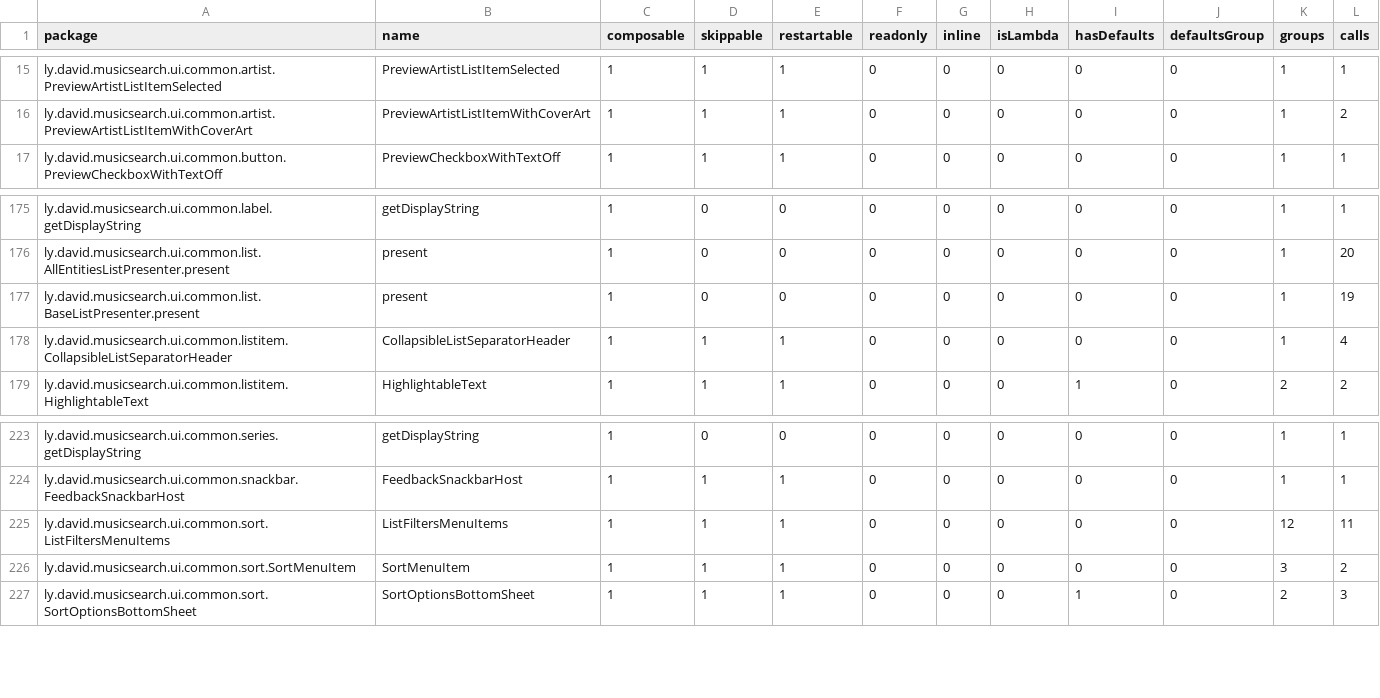
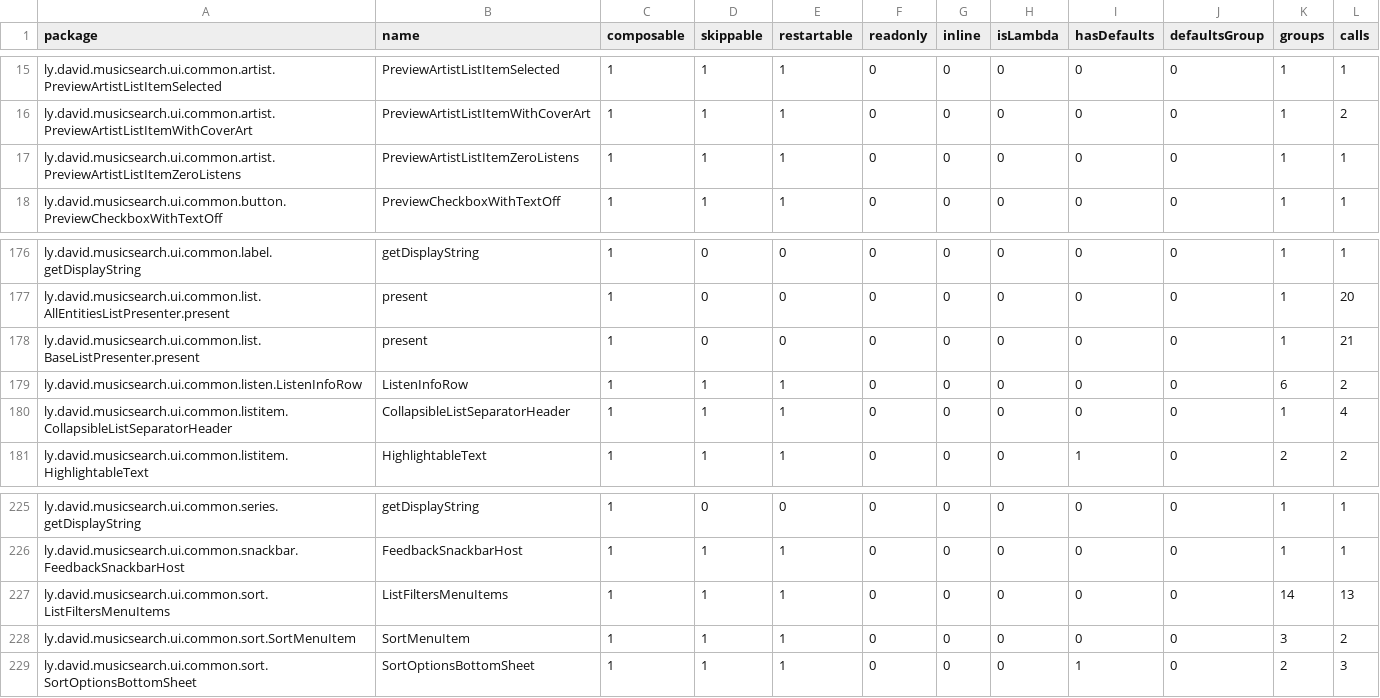
Before and after one commit to lydavid/MusicSearch, a CSV file: ui/common/compose_reports/MusicSearch_ui:common_release-composables.csv, drawn as a sheet; only a part is shown, gaps mark what is left out.

```diff
--- a/ui/common/compose_reports/MusicSearch_ui:common_release-composables.csv
+++ b/ui/common/compose_reports/MusicSearch_ui:common_release-composables.csv
@@ -16,2 +16,3 @@ ly.david.musicsearch.ui.common.artist.PreviewArtistListItemSelected,PreviewArtis
 ly.david.musicsearch.ui.common.artist.PreviewArtistListItemWithCoverArt,PreviewArtistListItemWithCoverArt,1,1,1,0,0,0,0,0,1,2,
+ly.david.musicsearch.ui.common.artist.PreviewArtistListItemZeroListens,PreviewArtistListItemZeroListens,1,1,1,0,0,0,0,0,1,1,
 ly.david.musicsearch.ui.common.button.PreviewCheckboxWithTextOff,PreviewCheckboxWithTextOff,1,1,1,0,0,0,0,0,1,1,
@@ -176,3 +177,4 @@ ly.david.musicsearch.ui.common.label.getDisplayString,getDisplayString,1,0,0,0,0
 ly.david.musicsearch.ui.common.list.AllEntitiesListPresenter.present,present,1,0,0,0,0,0,0,0,1,20,
-ly.david.musicsearch.ui.common.list.BaseListPresenter.present,present,1,0,0,0,0,0,0,0,1,19,
+ly.david.musicsearch.ui.common.list.BaseListPresenter.present,present,1,0,0,0,0,0,0,0,1,21,
+ly.david.musicsearch.ui.common.listen.ListenInfoRow,ListenInfoRow,1,1,1,0,0,0,0,0,6,2,
 ly.david.musicsearch.ui.common.listitem.CollapsibleListSeparatorHeader,CollapsibleListSeparatorHeader,1,1,1,0,0,0,0,0,1,4,
@@ -224,3 +226,3 @@ ly.david.musicsearch.ui.common.series.getDisplayString,getDisplayString,1,0,0,0,
 ly.david.musicsearch.ui.common.snackbar.FeedbackSnackbarHost,FeedbackSnackbarHost,1,1,1,0,0,0,0,0,1,1,
-ly.david.musicsearch.ui.common.sort.ListFiltersMenuItems,ListFiltersMenuItems,1,1,1,0,0,0,0,0,12,11,
+ly.david.musicsearch.ui.common.sort.ListFiltersMenuItems,ListFiltersMenuItems,1,1,1,0,0,0,0,0,14,13,
 ly.david.musicsearch.ui.common.sort.SortMenuItem,SortMenuItem,1,1,1,0,0,0,0,0,3,2,
```
Also changed, not shown: 7 other files.
